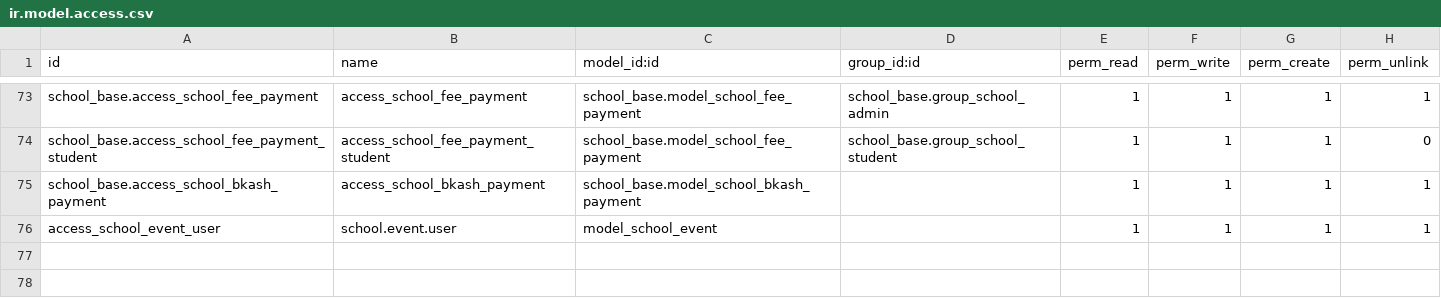
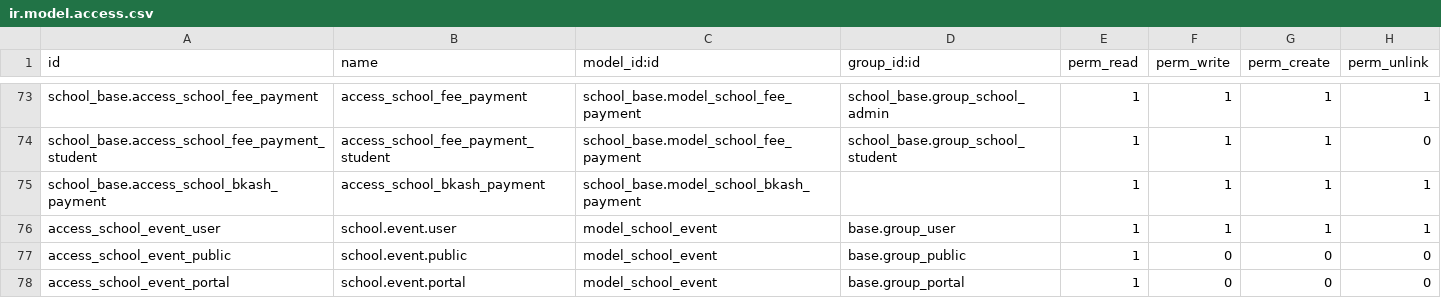
Before and after one commit to sohan964/school_base, a CSV file: security/ir.model.access.csv, drawn as a sheet; only a part is shown, gaps mark what is left out.

```diff
--- a/security/ir.model.access.csv
+++ b/security/ir.model.access.csv
@@ -75,2 +75,4 @@ school_base.access_school_fee_payment_student,access_school_fee_payment_student,
 school_base.access_school_bkash_payment,access_school_bkash_payment,school_base.model_school_bkash_payment,,1,1,1,1
-access_school_event_user,school.event.user,model_school_event,,1,1,1,1
+access_school_event_user,school.event.user,model_school_event,base.group_user,1,1,1,1
+access_school_event_public,school.event.public,model_school_event,base.group_public,1,0,0,0
+access_school_event_portal,school.event.portal,model_school_event,base.group_portal,1,0,0,0
```
Also changed, not shown: 10 other files.
